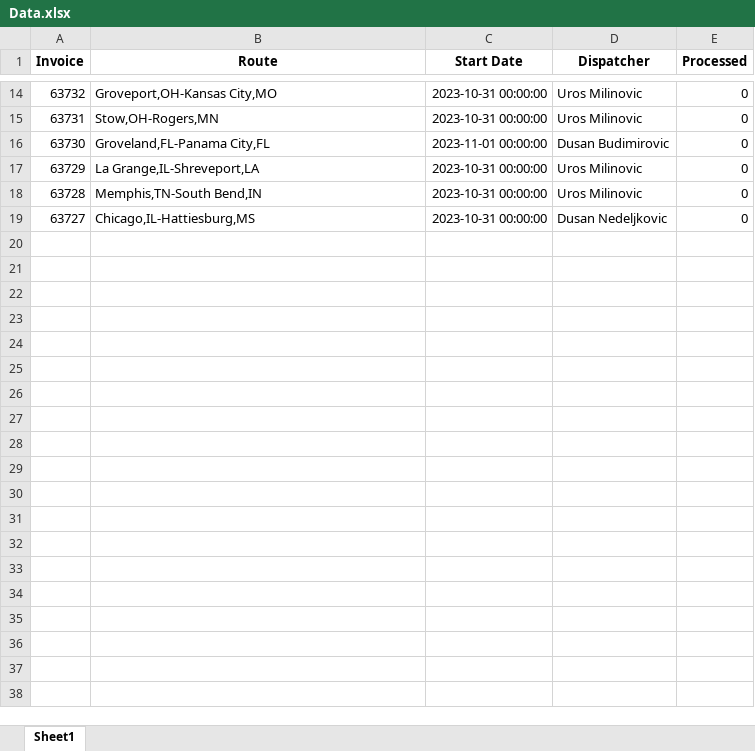
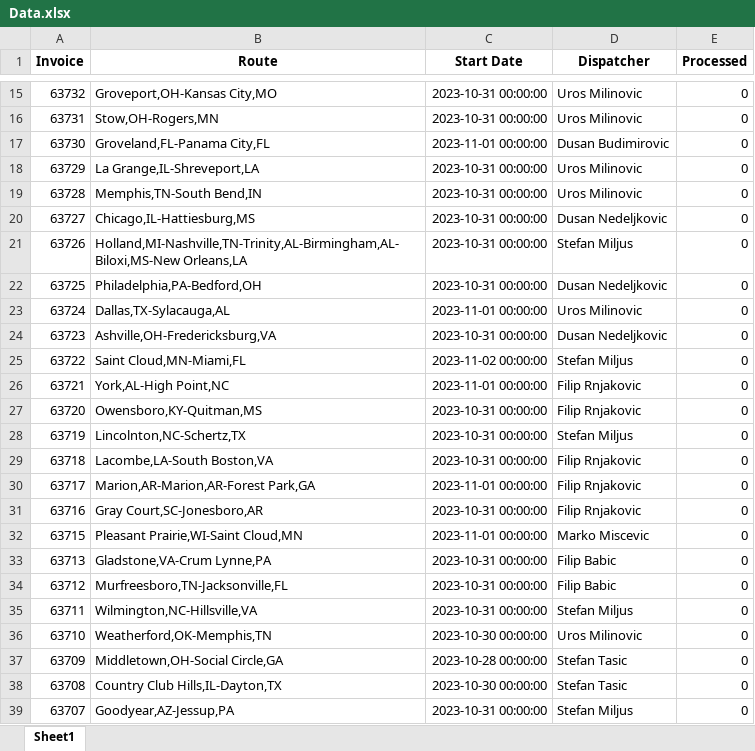
Before and after one commit to IvanFazlic/projekat_posao, an Excel workbook: Data/Data.xlsx, sheet Sheet1, drawn as a sheet; only a part is shown, gaps mark what is left out; values as stored, in another font and other column widths than the file's, no borders; the diff covers the shown part only; the diff names each change by its address in the sheet, - before the commit and + after, or states it on an @@ line.

```diff
--- a/Data/Data.xlsx (sheet Sheet1)
+++ b/Data/Data.xlsx (sheet Sheet1)
+row 21: 63726 | Holland,MI-Nashville,TN-Trinity,AL-Birmingham,AL-Biloxi,MS-New Orleans,LA | 2023-10-31 00:00:00 | Stefan Miljus | 0
+row 22: 63725 | Philadelphia,PA-Bedford,OH | 2023-10-31 00:00:00 | Dusan Nedeljkovic | 0
+row 23: 63724 | Dallas,TX-Sylacauga,AL | 2023-11-01 00:00:00 | Uros Milinovic | 0
+row 24: 63723 | Ashville,OH-Fredericksburg,VA | 2023-10-31 00:00:00 | Dusan Nedeljkovic | 0
+row 25: 63722 | Saint Cloud,MN-Miami,FL | 2023-11-02 00:00:00 | Stefan Miljus | 0
+row 26: 63721 | York,AL-High Point,NC | 2023-11-01 00:00:00 | Filip Rnjakovic | 0
+row 27: 63720 | Owensboro,KY-Quitman,MS | 2023-10-31 00:00:00 | Filip Rnjakovic | 0
+row 28: 63719 | Lincolnton,NC-Schertz,TX | 2023-10-31 00:00:00 | Stefan Miljus | 0
+row 29: 63718 | Lacombe,LA-South Boston,VA | 2023-10-31 00:00:00 | Filip Rnjakovic | 0
+row 30: 63717 | Marion,AR-Marion,AR-Forest Park,GA | 2023-11-01 00:00:00 | Filip Rnjakovic | 0
+row 31: 63716 | Gray Court,SC-Jonesboro,AR | 2023-10-31 00:00:00 | Filip Rnjakovic | 0
+row 32: 63715 | Pleasant Prairie,WI-Saint Cloud,MN | 2023-11-01 00:00:00 | Marko Miscevic | 0
+row 33: 63713 | Gladstone,VA-Crum Lynne,PA | 2023-10-31 00:00:00 | Filip Babic | 0
+row 34: 63712 | Murfreesboro,TN-Jacksonville,FL | 2023-10-31 00:00:00 | Filip Babic | 0
+row 35: 63711 | Wilmington,NC-Hillsville,VA | 2023-10-31 00:00:00 | Stefan Miljus | 0
+row 36: 63710 | Weatherford,OK-Memphis,TN | 2023-10-30 00:00:00 | Uros Milinovic | 0
+row 37: 63709 | Middletown,OH-Social Circle,GA | 2023-10-28 00:00:00 | Stefan Tasic | 0
+row 38: 63708 | Country Club Hills,IL-Dayton,TX | 2023-10-30 00:00:00 | Stefan Tasic | 0
+row 39: 63707 | Goodyear,AZ-Jessup,PA | 2023-10-31 00:00:00 | Stefan Miljus | 0
```
Also changed, not shown: 18 added rows and 7 edited cells elsewhere in this sheet, 5 other files.
